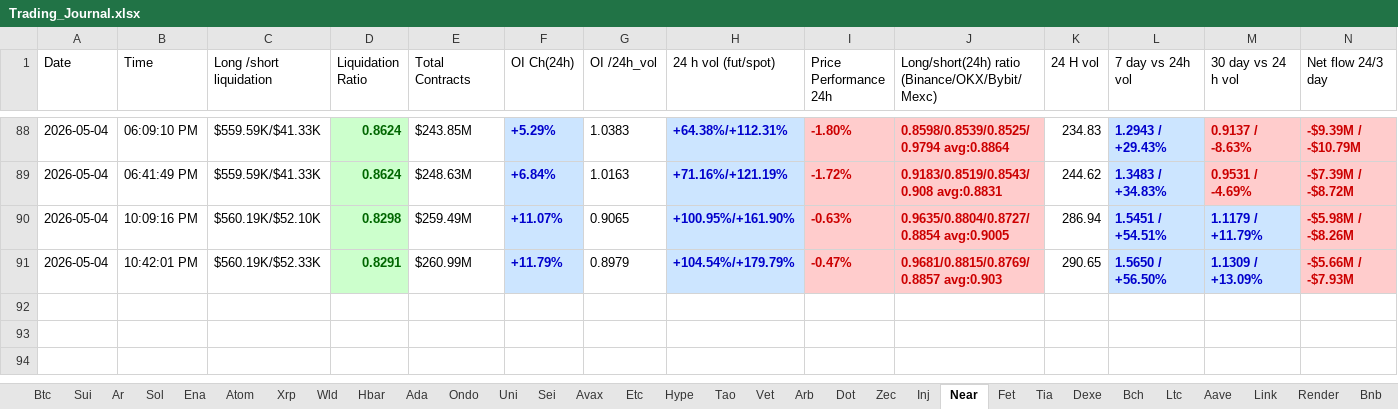
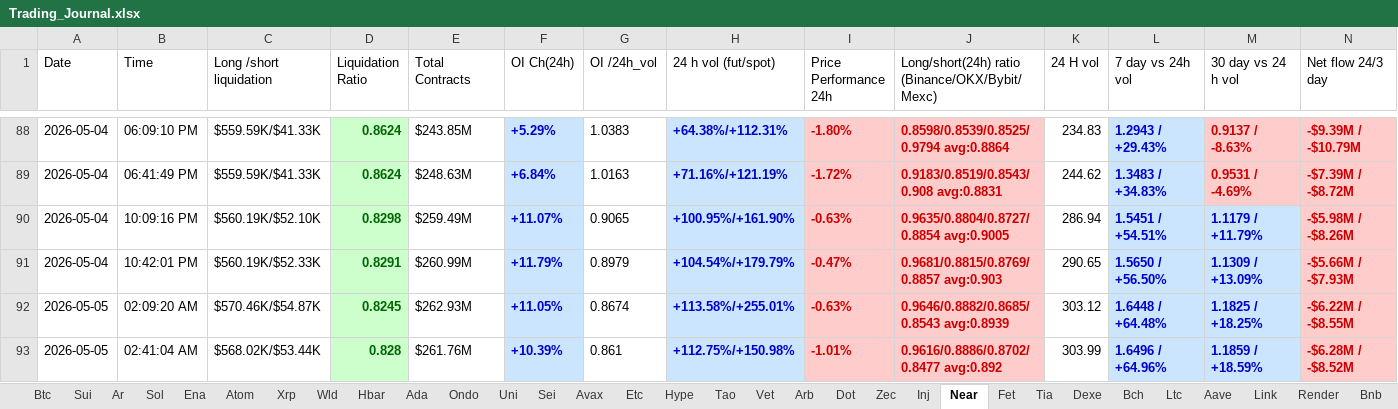
Before and after one commit to nooralam112358/coinglass-collector, an Excel workbook: Trading_Journal.xlsx, sheet Near, drawn as a sheet; only a part is shown, gaps mark what is left out; values as stored, in another font and other column widths than the file's, no borders; the diff names each change by its address in the sheet, - before the commit and + after, or states it on an @@ line.

```diff
--- a/Trading_Journal.xlsx (sheet Near)
+++ b/Trading_Journal.xlsx (sheet Near)
+row 92: 2026-05-05 | 02:09:20 AM | $570.46K/$54.87K | 0.8245 | $262.93M | +11.05% | 0.8674 | +113.58%/+255.01% | -0.63% | 0.9646/0.8882/0.8685/0.8543 avg:0.8939 | 303.12 | 1.6448 / +64.48% | 1.1825 / +18.25% | -$6.22M / -$8.55M
+row 93: 2026-05-05 | 02:41:04 AM | $568.02K/$53.44K | 0.828 | $261.76M | +10.39% | 0.861 | +112.75%/+150.98% | -1.01% | 0.9616/0.8886/0.8702/0.8477 avg:0.892 | 303.99 | 1.6496 / +64.96% | 1.1859 / +18.59% | -$6.28M / -$8.52M
```
Also changed, not shown: sheet Dot, sheet Bch, sheet Hype, sheet Uni, sheet Bnb, sheet Fet, 25 more sheets.
